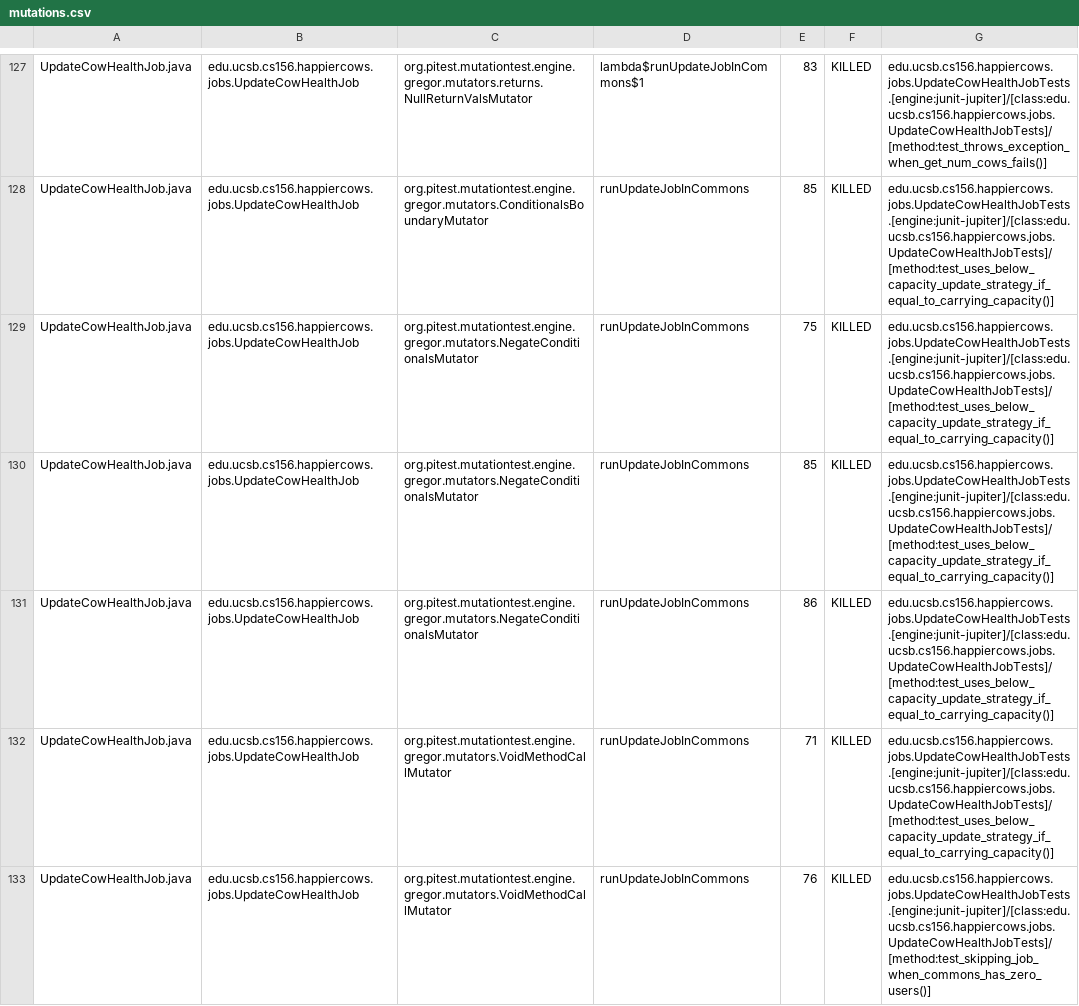
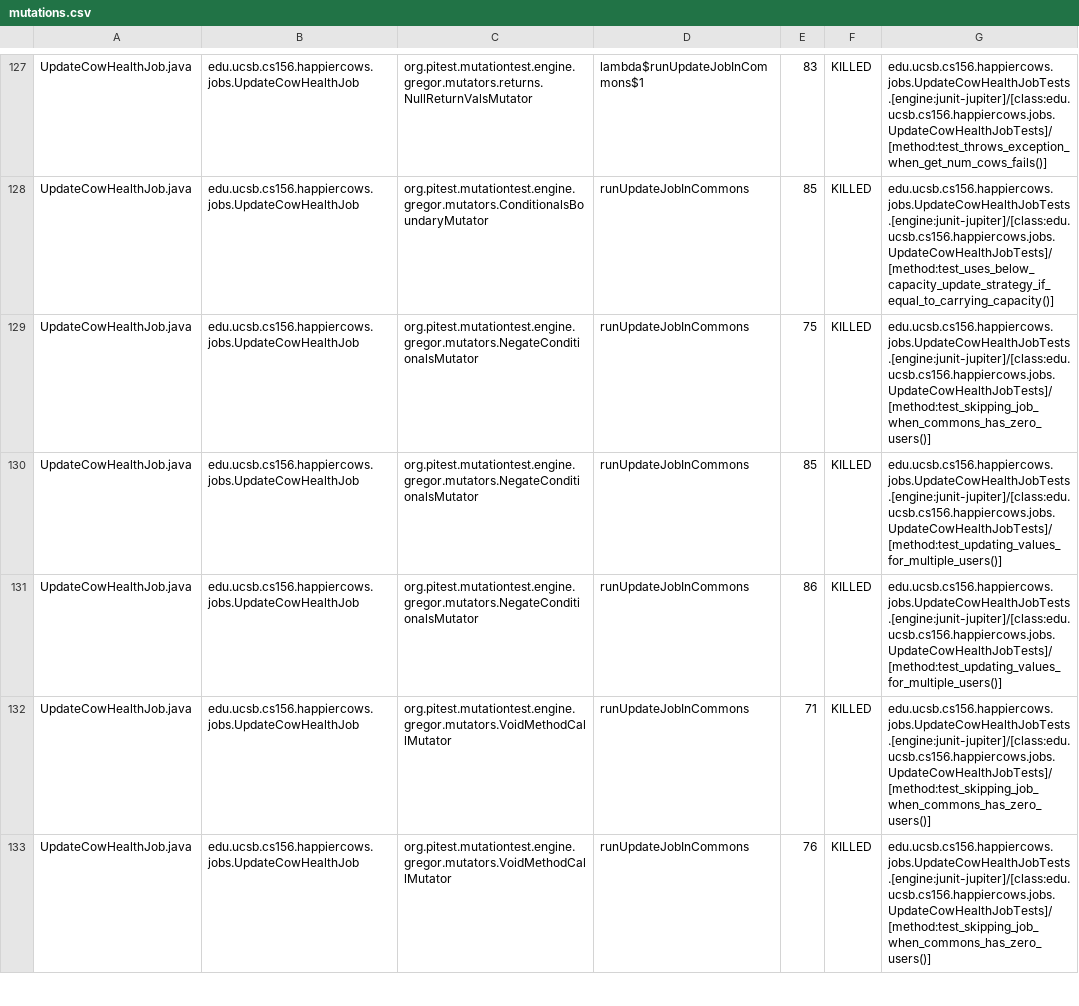
Before and after one commit to ucsb-cs156-w24/proj-happy-cows-w24-4pm-1, a CSV file: prs/27/pitest/mutations.csv, drawn as a sheet; only a part is shown, gaps mark what is left out; the diff covers the shown part only.

Commit message:
Deploying to gh-pages from @ ucsb-cs156-w24/proj-happy-cows-w24-4pm-1@8987c7ab0dfb5d3c17223571eff8b71d6b263190 🚀

```diff
--- a/prs/27/pitest/mutations.csv
+++ b/prs/27/pitest/mutations.csv
@@ -128,6 +128,6 @@ UpdateCowHealthJob.java,edu.ucsb.cs156.happiercows.jobs.UpdateCowHealthJob,org.p
 UpdateCowHealthJob.java,edu.ucsb.cs156.happiercows.jobs.UpdateCowHealthJob,org.pitest.mutationtest.engine.gregor.mutators.ConditionalsBoundaryMutator,runUpdateJobInCommons,85,KILLED,edu.ucsb.cs156.happiercows.jobs.UpdateCowHealthJobTests.[engine:junit-jupiter]/[class:edu.ucsb.cs156.happiercows.jobs.UpdateCowHealthJobTests]/[method:test_uses_below_capacity_update_strategy_if_equal_to_carrying_capacity()]
-UpdateCowHealthJob.java,edu.ucsb.cs156.happiercows.jobs.UpdateCowHealthJob,org.pitest.mutationtest.engine.gregor.mutators.NegateConditionalsMutator,runUpdateJobInCommons,75,KILLED,edu.ucsb.cs156.happiercows.jobs.UpdateCowHealthJobTests.[engine:junit-jupiter]/[class:edu.ucsb.cs156.happiercows.jobs.UpdateCowHealthJobTests]/[method:test_uses_below_capacity_update_strategy_if_equal_to_carrying_capacity()]
-UpdateCowHealthJob.java,edu.ucsb.cs156.happiercows.jobs.UpdateCowHealthJob,org.pitest.mutationtest.engine.gregor.mutators.NegateConditionalsMutator,runUpdateJobInCommons,85,KILLED,edu.ucsb.cs156.happiercows.jobs.UpdateCowHealthJobTests.[engine:junit-jupiter]/[class:edu.ucsb.cs156.happiercows.jobs.UpdateCowHealthJobTests]/[method:test_uses_below_capacity_update_strategy_if_equal_to_carrying_capacity()]
-UpdateCowHealthJob.java,edu.ucsb.cs156.happiercows.jobs.UpdateCowHealthJob,org.pitest.mutationtest.engine.gregor.mutators.NegateConditionalsMutator,runUpdateJobInCommons,86,KILLED,edu.ucsb.cs156.happiercows.jobs.UpdateCowHealthJobTests.[engine:junit-jupiter]/[class:edu.ucsb.cs156.happiercows.jobs.UpdateCowHealthJobTests]/[method:test_uses_below_capacity_update_strategy_if_equal_to_carrying_capacity()]
-UpdateCowHealthJob.java,edu.ucsb.cs156.happiercows.jobs.UpdateCowHealthJob,org.pitest.mutationtest.engine.gregor.mutators.VoidMethodCallMutator,runUpdateJobInCommons,71,KILLED,edu.ucsb.cs156.happiercows.jobs.UpdateCowHealthJobTests.[engine:junit-jupiter]/[class:edu.ucsb.cs156.happiercows.jobs.UpdateCowHealthJobTests]/[method:test_uses_below_capacity_update_strategy_if_equal_to_carrying_capacity()]
+UpdateCowHealthJob.java,edu.ucsb.cs156.happiercows.jobs.UpdateCowHealthJob,org.pitest.mutationtest.engine.gregor.mutators.NegateConditionalsMutator,runUpdateJobInCommons,75,KILLED,edu.ucsb.cs156.happiercows.jobs.UpdateCowHealthJobTests.[engine:junit-jupiter]/[class:edu.ucsb.cs156.happiercows.jobs.UpdateCowHealthJobTests]/[method:test_skipping_job_when_commons_has_zero_users()]
+UpdateCowHealthJob.java,edu.ucsb.cs156.happiercows.jobs.UpdateCowHealthJob,org.pitest.mutationtest.engine.gregor.mutators.NegateConditionalsMutator,runUpdateJobInCommons,85,KILLED,edu.ucsb.cs156.happiercows.jobs.UpdateCowHealthJobTests.[engine:junit-jupiter]/[class:edu.ucsb.cs156.happiercows.jobs.UpdateCowHealthJobTests]/[method:test_updating_values_for_multiple_users()]
+UpdateCowHealthJob.java,edu.ucsb.cs156.happiercows.jobs.UpdateCowHealthJob,org.pitest.mutationtest.engine.gregor.mutators.NegateConditionalsMutator,runUpdateJobInCommons,86,KILLED,edu.ucsb.cs156.happiercows.jobs.UpdateCowHealthJobTests.[engine:junit-jupiter]/[class:edu.ucsb.cs156.happiercows.jobs.UpdateCowHealthJobTests]/[method:test_updating_values_for_multiple_users()]
+UpdateCowHealthJob.java,edu.ucsb.cs156.happiercows.jobs.UpdateCowHealthJob,org.pitest.mutationtest.engine.gregor.mutators.VoidMethodCallMutator,runUpdateJobInCommons,71,KILLED,edu.ucsb.cs156.happiercows.jobs.UpdateCowHealthJobTests.[engine:junit-jupiter]/[class:edu.ucsb.cs156.happiercows.jobs.UpdateCowHealthJobTests]/[method:test_skipping_job_when_commons_has_zero_users()]
 UpdateCowHealthJob.java,edu.ucsb.cs156.happiercows.jobs.UpdateCowHealthJob,org.pitest.mutationtest.engine.gregor.mutators.VoidMethodCallMutator,runUpdateJobInCommons,76,KILLED,edu.ucsb.cs156.happiercows.jobs.UpdateCowHealthJobTests.[engine:junit-jupiter]/[class:edu.ucsb.cs156.happiercows.jobs.UpdateCowHealthJobTests]/[method:test_skipping_job_when_commons_has_zero_users()]
```
Also changed, not shown: 62 edited cells elsewhere in this file, 48 other files.
